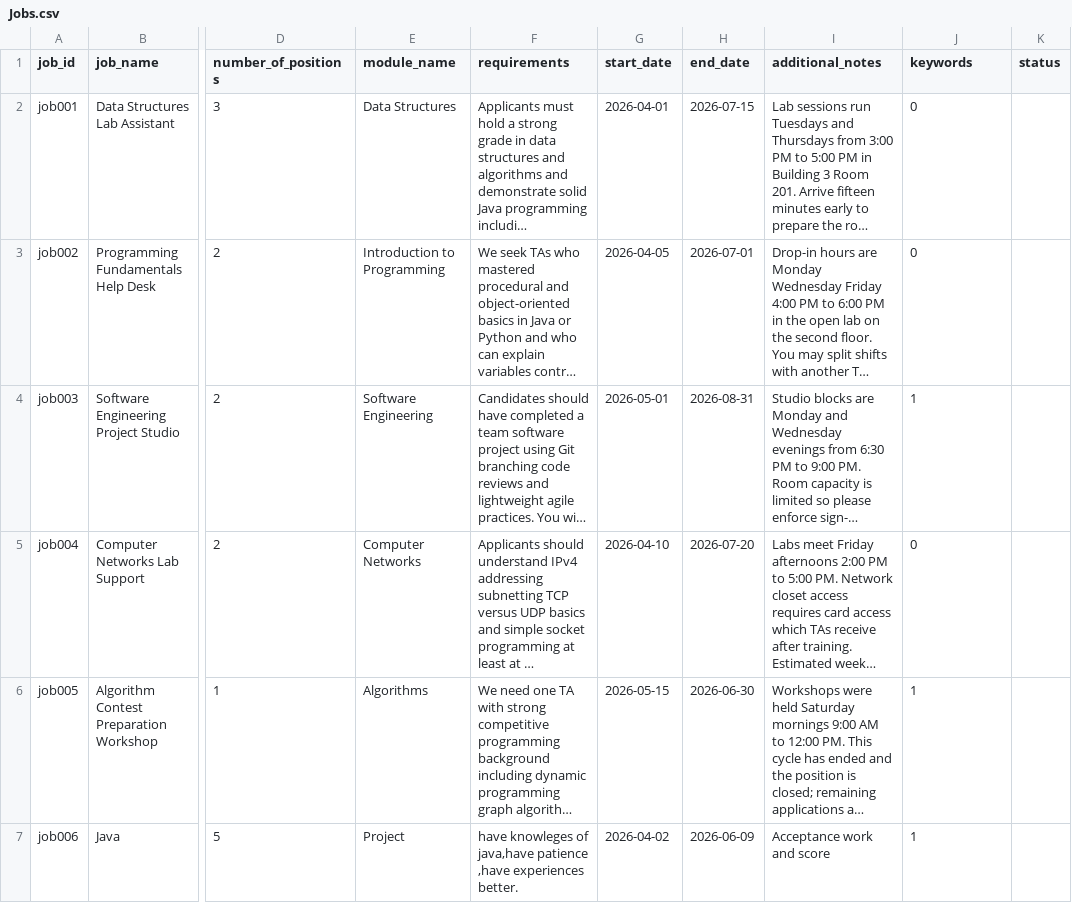
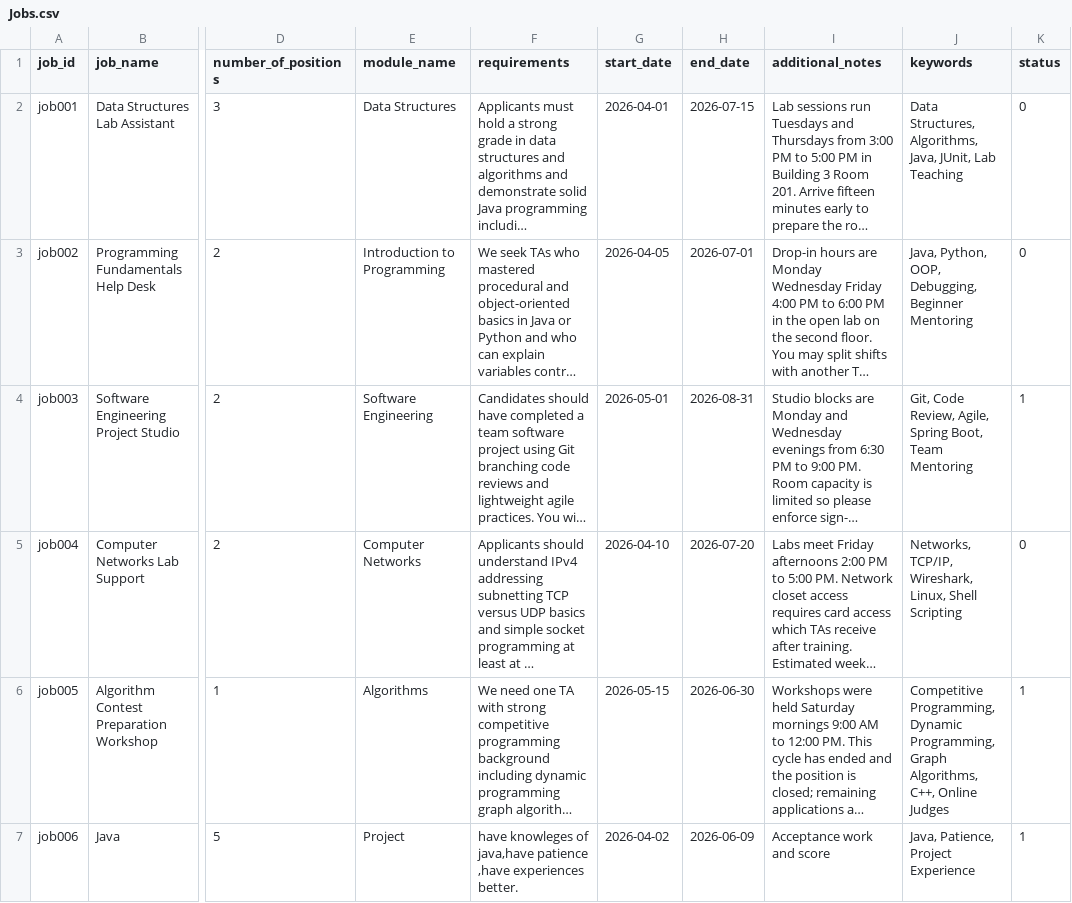
Before and after one commit to Wsyctrl/RecruitmentSystem_Group066, a CSV file: data/Jobs.csv, drawn as a sheet; only a part is shown, gaps mark what is left out; long unchanged cells end in …; the diff covers the shown part only; the diff names each change by its address in the sheet, - before the commit and + after, or states it on an @@ line.

```diff
--- a/data/Jobs.csv
+++ b/data/Jobs.csv
-J2 (keywords): 0
+J2 (keywords): Data Structures, Algorithms, Java, JUnit, Lab Teaching
-K2:K3 (status): (empty)
+K2:K3 (status): 0
-J3 (keywords): 0
+J3 (keywords): Java, Python, OOP, Debugging, Beginner Mentoring
-J4 (keywords): 1
+J4 (keywords): Git, Code Review, Agile, Spring Boot, Team Mentoring
-K4 (status): (empty)
+K4 (status): 1
-J5 (keywords): 0
+J5 (keywords): Networks, TCP/IP, Wireshark, Linux, Shell Scripting
-K5 (status): (empty)
+K5 (status): 0
-J6 (keywords): 1
+J6 (keywords): Competitive Programming, Dynamic Programming, Graph Algorithms, C++, Online Judges
-K6:K7 (status): (empty)
+K6:K7 (status): 1
-J7 (keywords): 1
+J7 (keywords): Java, Patience, Project Experience
```
Also changed, not shown: 12 edited cells elsewhere in this file, data/Applications.csv, data/MO.csv, 19 other files.
